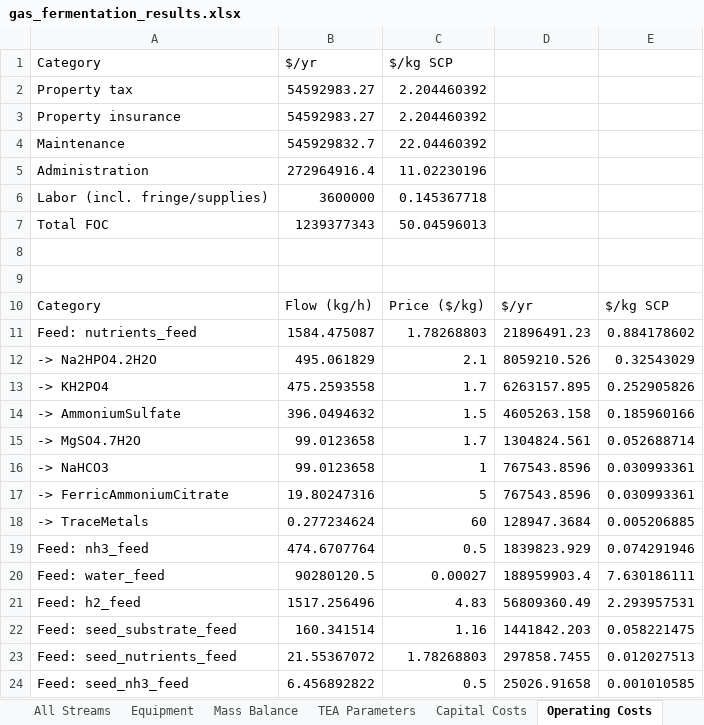
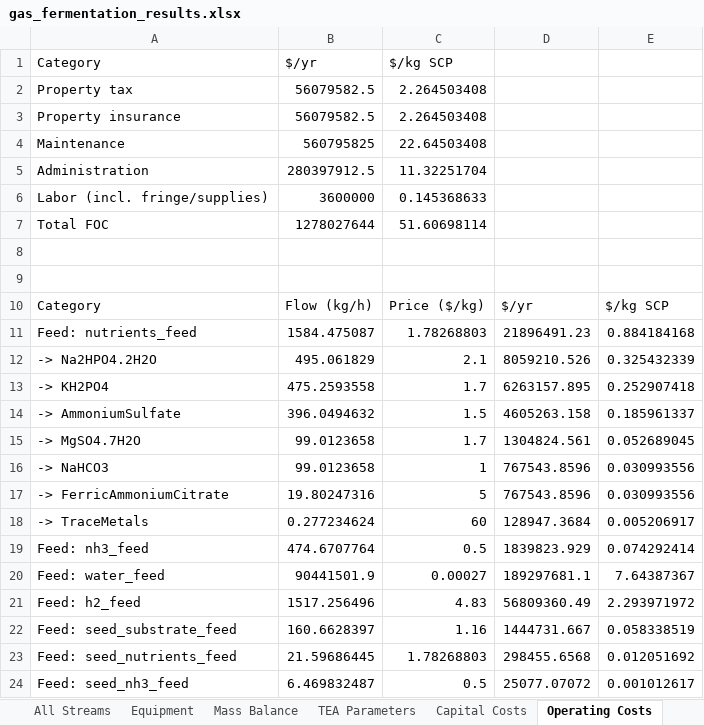
Before and after one commit to abjean-ISU/CO2toSCP_2026, an Excel workbook: BioSTEAM Outputs/gas_fermentation_results.xlsx, sheet Operating Costs, drawn as a sheet; only a part is shown; values as stored, in another font and other column widths than the file's, no borders; the diff covers the shown part only; the diff names each change by its address in the sheet, - before the commit and + after, or states it on an @@ line.

```diff
--- a/BioSTEAM Outputs/gas_fermentation_results.xlsx (sheet Operating Costs)
+++ b/BioSTEAM Outputs/gas_fermentation_results.xlsx (sheet Operating Costs)
-B2:B3 ($/yr): 54592983.27
+B2:B3 ($/yr): 56079582.5
-C2:C3 ($/kg SCP): 2.204460392
+C2:C3 ($/kg SCP): 2.264503408
-B4 ($/yr): 545929832.7
+B4 ($/yr): 560795825
-C4 ($/kg SCP): 22.04460392
+C4 ($/kg SCP): 22.64503408
-B5 ($/yr): 272964916.4
+B5 ($/yr): 280397912.5
-C5 ($/kg SCP): 11.02230196
+C5 ($/kg SCP): 11.32251704
-C6 ($/kg SCP): 0.145367718
+C6 ($/kg SCP): 0.145368633
-B7 ($/yr): 1239377343
+B7 ($/yr): 1278027644
-C7 ($/kg SCP): 50.04596013
+C7 ($/kg SCP): 51.60698114
-E11: 0.884178602
+E11: 0.884184168
-E12: 0.32543029
+E12: 0.325432339
-E13: 0.252905826
+E13: 0.252907418
-E14: 0.185960166
+E14: 0.185961337
-E15: 0.052688714
+E15: 0.052689045
-E16:E17: 0.030993361
+E16:E17: 0.030993556
-E18: 0.005206885
+E18: 0.005206917
-E19: 0.074291946
+E19: 0.074292414
-B20 ($/yr): 90280120.5
+B20 ($/yr): 90441501.9
-D20: 188959903.4
+D20: 189297681.1
-E20: 7.630186111
+E20: 7.64387367
-E21: 2.293957531
+E21: 2.293971972
-B22 ($/yr): 160.341514
+B22 ($/yr): 160.6628397
-D22: 1441842.203
+D22: 1444731.667
-E22: 0.058221475
+E22: 0.058338519
-B23 ($/yr): 21.55367072
+B23 ($/yr): 21.59686445
-D23: 297858.7455
+D23: 298455.6568
-E23: 0.012027513
+E23: 0.012051692
-B24 ($/yr): 6.456892822
+B24 ($/yr): 6.469832487
-D24: 25026.91658
+D24: 25077.07072
-E24: 0.001010585
+E24: 0.001012617
```
Also changed, not shown: 14 edited cells elsewhere in this sheet, sheet All Streams, sheet Cash Flow, sheet Equipment, sheet Mass Balance, sheet Executive Summary, sheet Capital Costs, BioSTEAM Outputs/2d_sa_results.xlsx, BioSTEAM Outputs/acetate_unit_details.xlsx, 14 other files.
